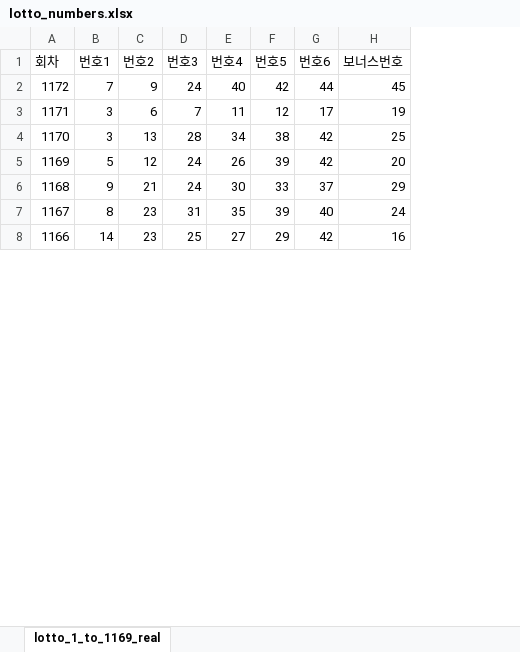
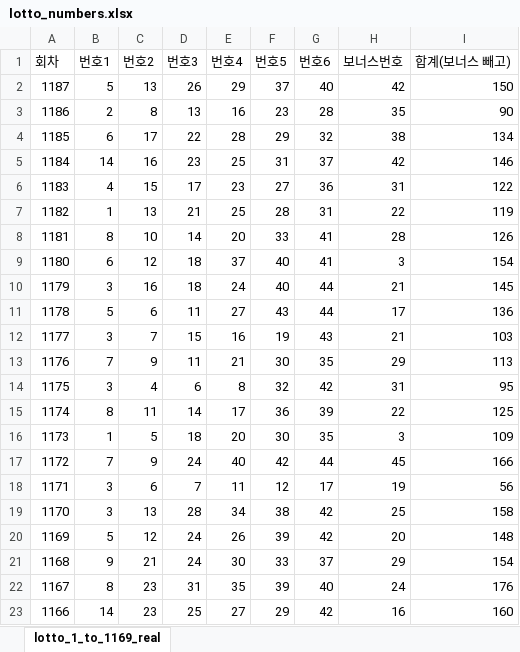
Before and after one commit to soolimi391/soolimi391.github.io, an Excel workbook: lotto_numbers.xlsx, sheet lotto_1_to_1169_real, drawn as a sheet; only a part is shown; values as stored, in another font and other column widths than the file's, no borders; the diff names each change by its address in the sheet, - before the commit and + after, or states it on an @@ line.

Commit message:
Add files via upload
Signed-off-by: soolimi391 <soolimi1@naver.com>

```diff
--- a/lotto_numbers.xlsx (sheet lotto_1_to_1169_real)
+++ b/lotto_numbers.xlsx (sheet lotto_1_to_1169_real)
+column I (합계(보너스 빼고)), rows 17-23: 166 | 56 | 158 | 148 | 154 | 176 | 160
+row 2: 1187 | 5 | 13 | 26 | 29 | 37 | 40 | 42 | 150
+row 3: 1186 | 2 | 8 | 13 | 16 | 23 | 28 | 35 | 90
+row 4: 1185 | 6 | 17 | 22 | 28 | 29 | 32 | 38 | 134
+row 5: 1184 | 14 | 16 | 23 | 25 | 31 | 37 | 42 | 146
+row 6: 1183 | 4 | 15 | 17 | 23 | 27 | 36 | 31 | 122
+row 7: 1182 | 1 | 13 | 21 | 25 | 28 | 31 | 22 | 119
+row 8: 1181 | 8 | 10 | 14 | 20 | 33 | 41 | 28 | 126
+row 9: 1180 | 6 | 12 | 18 | 37 | 40 | 41 | 3 | 154
+row 10: 1179 | 3 | 16 | 18 | 24 | 40 | 44 | 21 | 145
+row 11: 1178 | 5 | 6 | 11 | 27 | 43 | 44 | 17 | 136
+row 12: 1177 | 3 | 7 | 15 | 16 | 19 | 43 | 21 | 103
+row 13: 1176 | 7 | 9 | 11 | 21 | 30 | 35 | 29 | 113
+row 14: 1175 | 3 | 4 | 6 | 8 | 32 | 42 | 31 | 95
+row 15: 1174 | 8 | 11 | 14 | 17 | 36 | 39 | 22 | 125
+row 16: 1173 | 1 | 5 | 18 | 20 | 30 | 35 | 3 | 109
```
